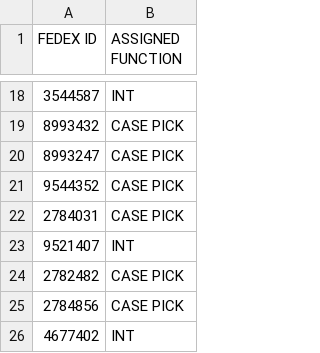
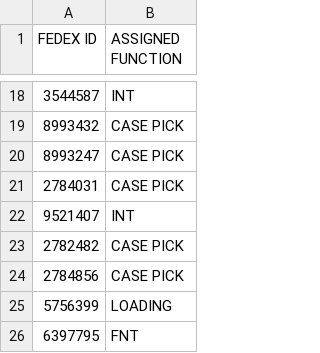
Before and after one commit to FSCFERRERO/ferrero-roster, a CSV file: roster.csv, drawn as a sheet; only a part is shown, gaps mark what is left out; removed rows and columns are numbered as before the commit, all else as after; the diff names each change by its address in the sheet, - before the commit and + after, or states it on an @@ line.

Commit message:
Update roster.csv

```diff
--- a/roster.csv
+++ b/roster.csv
-row 21: 9544352 | CASE PICK
-row 26: 4677402 | INT
+row 25: 5756399 | LOADING
+row 26: 6397795 | FNT
```
